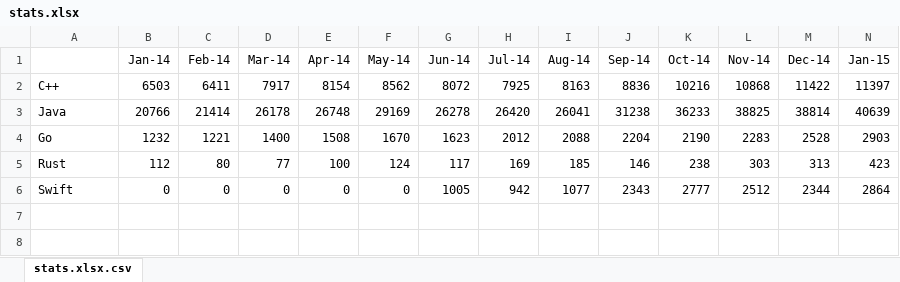
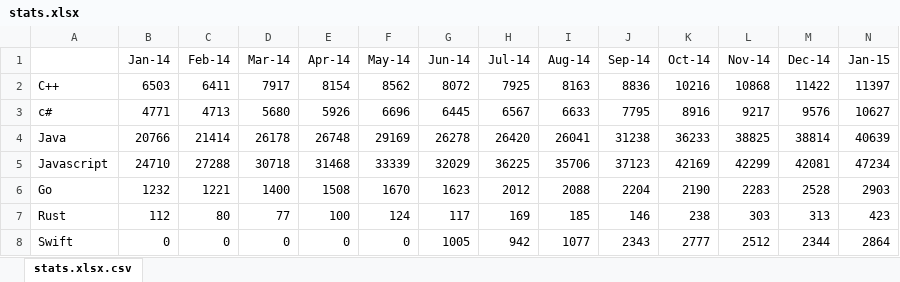
Before and after one commit to emmanuel-keller/github-language-statistics, an Excel workbook: stats.xlsx, sheet stats.xlsx.csv, drawn as a sheet; only a part is shown; values as stored, in another font and other column widths than the file's, no borders; charts and pictures not drawn; rows hold the shown columns only; the diff names each change by its address in the sheet, - before the commit and + after, or states it on an @@ line.

Commit message:
Implements #1 - Add Javascript and C#

```diff
--- a/stats.xlsx (sheet stats.xlsx.csv)
+++ b/stats.xlsx (sheet stats.xlsx.csv)
+row 3: c# | 4771 | 4713 | 5680 | 5926 | 6696 | 6445 | 6567 | 6633 | 7795 | 8916 | 9217 | 9576 | 10627
+row 5: Javascript | 24710 | 27288 | 30718 | 31468 | 33339 | 32029 | 36225 | 35706 | 37123 | 42169 | 42299 | 42081 | 47234
```
Also changed, not shown: charts or pictures, 3 other files.
